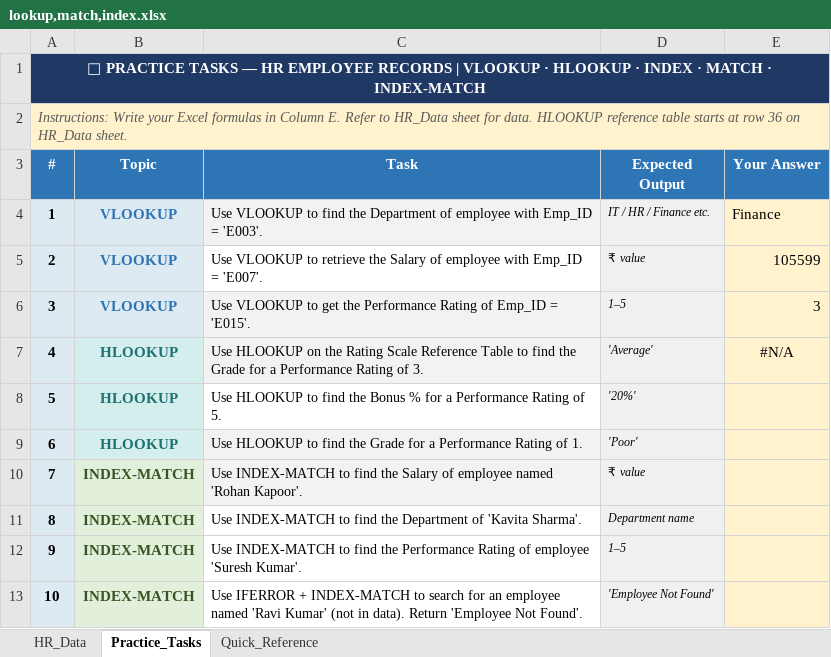
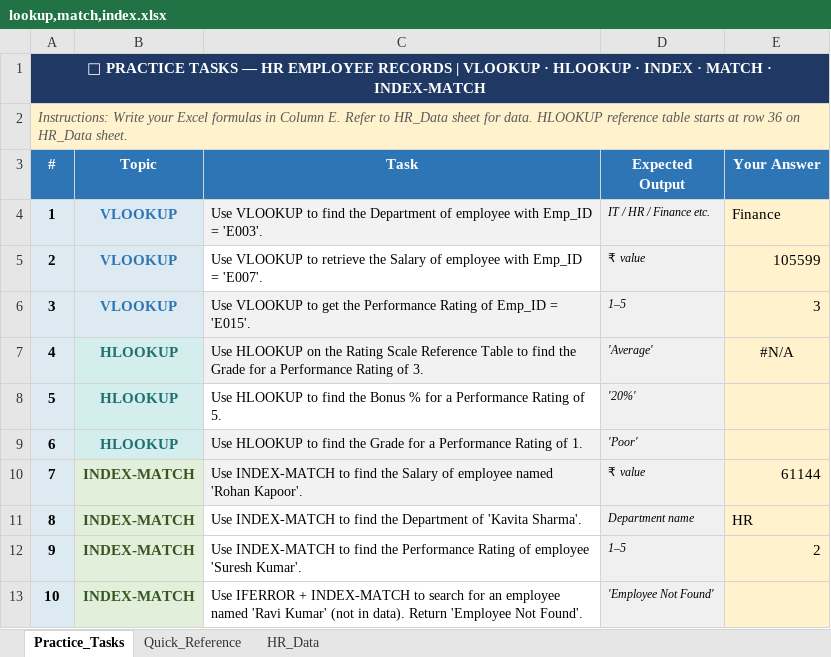
Before and after one commit to zafirashaikh19-creator/Excel_files, an Excel workbook: Class Files/lookup,match,index.xlsx, sheet Practice_Tasks, drawn as a sheet; values as stored, in another font and other column widths than the file's, no borders; the diff names each change by its address in the sheet, - before the commit and + after, or states it on an @@ line.

```diff
--- a/Class Files/lookup,match,index.xlsx (sheet Practice_Tasks)
+++ b/Class Files/lookup,match,index.xlsx (sheet Practice_Tasks)
@@ sheet tab order changed: Practice_Tasks | Quick_Reference | HR_Data @@
-E10 (Your Answer): (empty)
+E10 (Your Answer): 61144
-E11 (Your Answer): (empty)
+E11 (Your Answer): HR
-E12 (Your Answer): (empty)
+E12 (Your Answer): 2
```
Also changed, not shown: sheet HR_Data, 2 other files.
